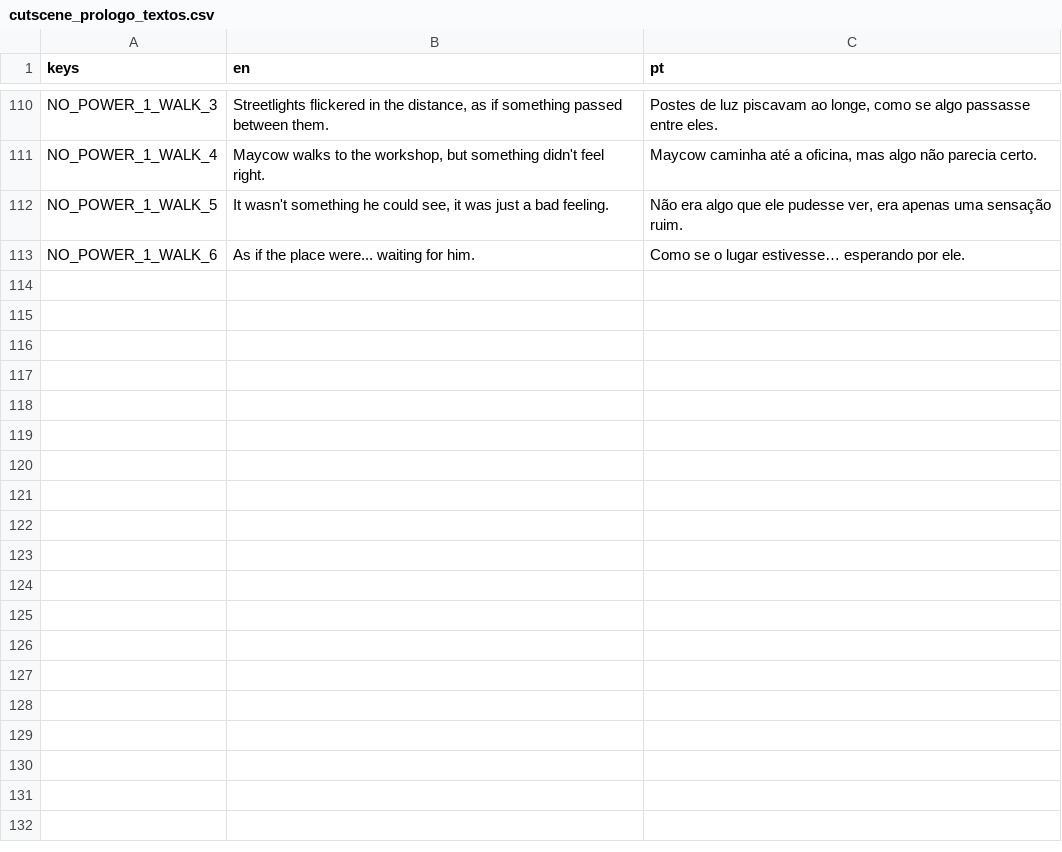
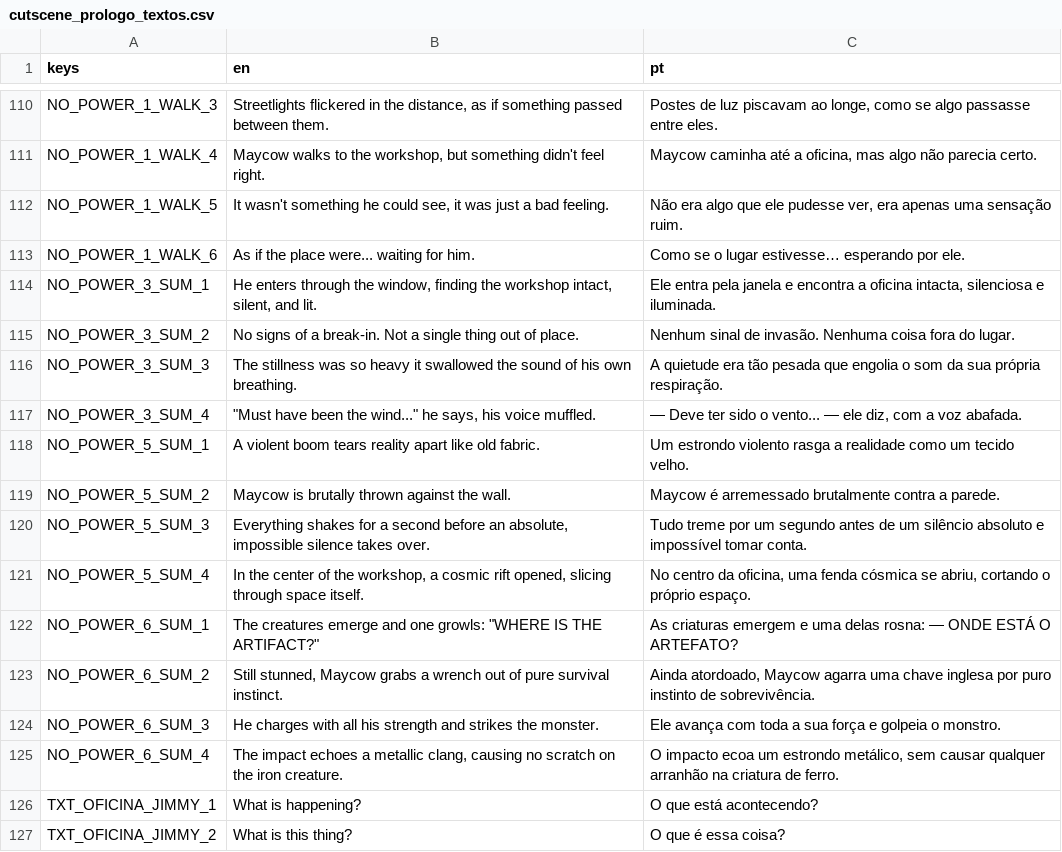
Before and after one commit to hileydson/Red-Valve, a CSV file: red-valve/assets/textos/cutscene_prologo_textos.csv, drawn as a sheet; only a part is shown, gaps mark what is left out.

```diff
--- a/red-valve/assets/textos/cutscene_prologo_textos.csv
+++ b/red-valve/assets/textos/cutscene_prologo_textos.csv
@@ -113 +113,15 @@ NO_POWER_1_WALK_5,"It wasn't something he could see, it was just a bad feeling."
 NO_POWER_1_WALK_6,"As if the place were... waiting for him.","Como se o lugar estivesse… esperando por ele."
+NO_POWER_3_SUM_1,"He enters through the window, finding the workshop intact, silent, and lit.","Ele entra pela janela e encontra a oficina intacta, silenciosa e iluminada."
+NO_POWER_3_SUM_2,"No signs of a break-in. Not a single thing out of place.","Nenhum sinal de invasão. Nenhuma coisa fora do lugar."
+NO_POWER_3_SUM_3,"The stillness was so heavy it swallowed the sound of his own breathing.","A quietude era tão pesada que engolia o som da sua própria respiração."
+NO_POWER_3_SUM_4,"""Must have been the wind..."" he says, his voice muffled.","— Deve ter sido o vento... — ele diz, com a voz abafada."
+NO_POWER_5_SUM_1,"A violent boom tears reality apart like old fabric.","Um estrondo violento rasga a realidade como um tecido velho."
+NO_POWER_5_SUM_2,"Maycow is brutally thrown against the wall.","Maycow é arremessado brutalmente contra a parede."
+NO_POWER_5_SUM_3,"Everything shakes for a second before an absolute, impossible silence takes over.","Tudo treme por um segundo antes de um silêncio absoluto e impossível tomar conta."
+NO_POWER_5_SUM_4,"In the center of the workshop, a cosmic rift opened, slicing through space itself.","No centro da oficina, uma fenda cósmica se abriu, cortando o próprio espaço."
+NO_POWER_6_SUM_1,"The creatures emerge and one growls: ""WHERE IS THE ARTIFACT?""","As criaturas emergem e uma delas rosna: — ONDE ESTÁ O ARTEFATO?"
+NO_POWER_6_SUM_2,"Still stunned, Maycow grabs a wrench out of pure survival instinct.","Ainda atordoado, Maycow agarra uma chave inglesa por puro instinto de sobrevivência."
+NO_POWER_6_SUM_3,"He charges with all his strength and strikes the monster.","Ele avança com toda a sua força e golpeia o monstro."
+NO_POWER_6_SUM_4,"The impact echoes a metallic clang, causing no scratch on the iron creature.","O impacto ecoa um estrondo metálico, sem causar qualquer arranhão na criatura de ferro."
+TXT_OFICINA_JIMMY_1,"What is happening?","O que está acontecendo?"
+TXT_OFICINA_JIMMY_2,"What is this thing?","O que é essa coisa?"
```
Also changed, not shown: red-valve/assets/textos/red_valve_textos_gerais.csv, 16 other files.
